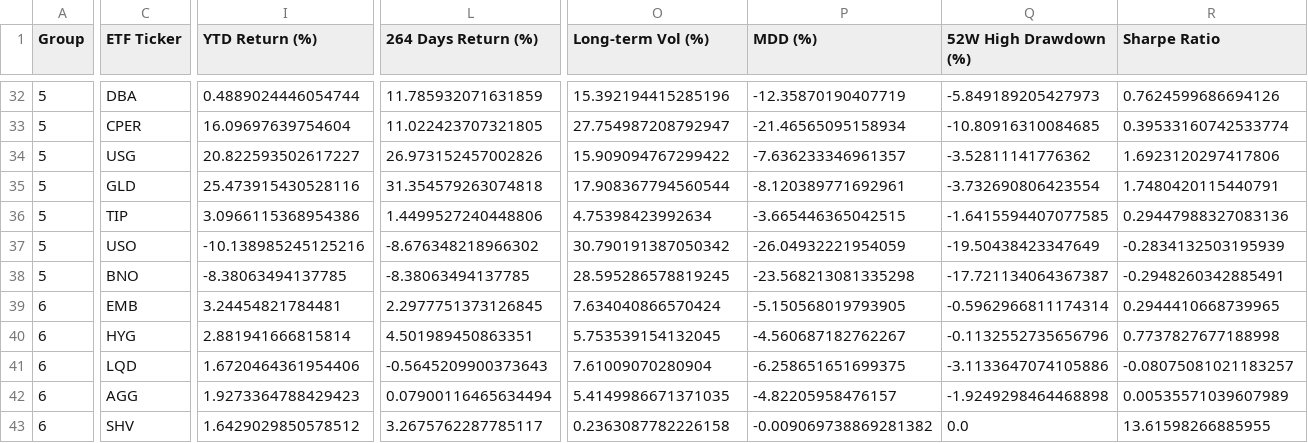
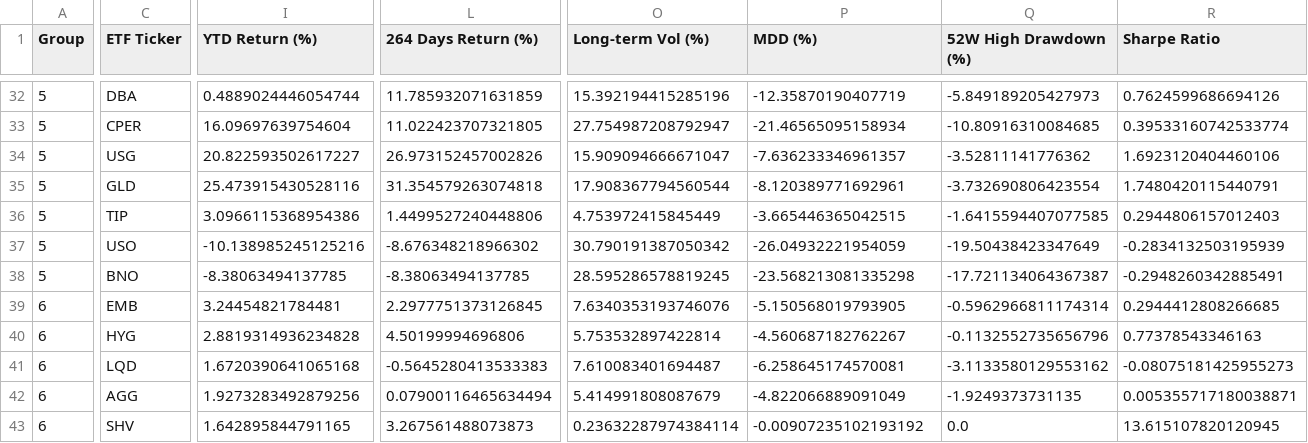
Before and after one commit to namdoll9/ETF_Update_Tool, a CSV file: etf_data_with_returns.csv, drawn as a sheet; only a part is shown, gaps mark what is left out; the diff covers the shown part only; the diff names each change by its address in the sheet, - before the commit and + after, or states it on an @@ line.

Commit message:
🔄 ETF 데이터 자동 업데이트 - 2025-05-29 09:14:31 KST

```diff
--- a/etf_data_with_returns.csv
+++ b/etf_data_with_returns.csv
-O34 (Long-term Vol (%)): 15.909094767299422
+O34 (Long-term Vol (%)): 15.909094666671047
-R34 (Sharpe Ratio): 1.6923120297417806
+R34 (Sharpe Ratio): 1.6923120404460106
-O36 (Long-term Vol (%)): 4.75398423992634
+O36 (Long-term Vol (%)): 4.753972415845449
-R36 (Sharpe Ratio): 0.29447988327083136
+R36 (Sharpe Ratio): 0.2944806157012403
-O39 (Long-term Vol (%)): 7.634040866570424
+O39 (Long-term Vol (%)): 7.6340353193746076
-R39 (Sharpe Ratio): 0.2944410668739965
+R39 (Sharpe Ratio): 0.2944412808266685
-I40 (YTD Return (%)): 2.881941666815814
+I40 (YTD Return (%)): 2.8819314936234828
-L40 (264 Days Return (%)): 4.501989450863351
+L40 (264 Days Return (%)): 4.50199994696806
-O40 (Long-term Vol (%)): 5.753539154132045
+O40 (Long-term Vol (%)): 5.753532897422814
-R40 (Sharpe Ratio): 0.7737827677188998
+R40 (Sharpe Ratio): 0.77378543346163
-I41 (YTD Return (%)): 1.6720464361954406
+I41 (YTD Return (%)): 1.6720390641065168
-L41 (264 Days Return (%)): -0.5645209900373643
+L41 (264 Days Return (%)): -0.5645280413533383
-O41 (Long-term Vol (%)): 7.61009070280904
+O41 (Long-term Vol (%)): 7.610083401694487
-P41 (MDD (%)): -6.258651651699375
+P41 (MDD (%)): -6.258645174570081
-Q41 (52W High Drawdown (%)): -3.1133647074105886
+Q41 (52W High Drawdown (%)): -3.1133580129553162
-R41 (Sharpe Ratio): -0.08075081021183257
+R41 (Sharpe Ratio): -0.08075181425955273
-I42 (YTD Return (%)): 1.9273364788429423
+I42 (YTD Return (%)): 1.9273283492879256
-O42 (Long-term Vol (%)): 5.4149986671371035
+O42 (Long-term Vol (%)): 5.414991808087679
-P42 (MDD (%)): -4.82205958476157
+P42 (MDD (%)): -4.822066889091049
-Q42 (52W High Drawdown (%)): -1.9249298464468898
+Q42 (52W High Drawdown (%)): -1.9249373731135
-R42 (Sharpe Ratio): 0.00535571039607989
+R42 (Sharpe Ratio): 0.005355717180038871
-I43 (YTD Return (%)): 1.6429029850578512
+I43 (YTD Return (%)): 1.642895844791165
-L43 (264 Days Return (%)): 3.2675762287785117
+L43 (264 Days Return (%)): 3.267561488073873
-O43 (Long-term Vol (%)): 0.2363087782226158
+O43 (Long-term Vol (%)): 0.23632287974384114
-P43 (MDD (%)): -0.009069738869281382
+P43 (MDD (%)): -0.00907235102193192
-R43 (Sharpe Ratio): 13.61598266885955
+R43 (Sharpe Ratio): 13.615107820120945
```
Also changed, not shown: 90 edited cells elsewhere in this file.
